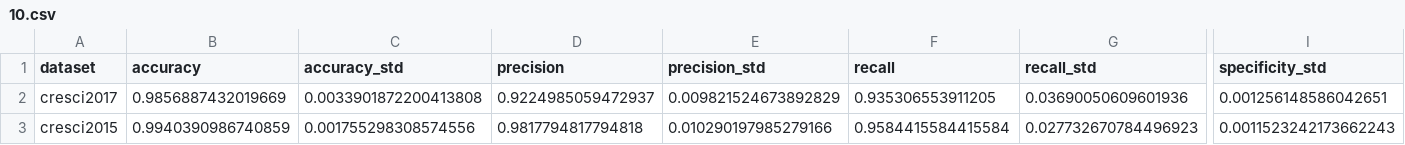
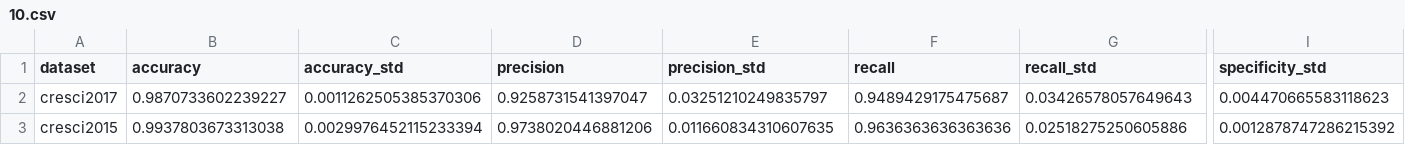
Before and after one commit to renbot-hub/twibench, a CSV file: results/gilani/10.csv, drawn as a sheet; only a part is shown, gaps mark what is left out; the diff covers the shown part only; the diff names each change by its address in the sheet, - before the commit and + after, or states it on an @@ line.

```diff
--- a/results/gilani/10.csv
+++ b/results/gilani/10.csv
-B2 (accuracy): 0.9856887432019669
+B2 (accuracy): 0.9870733602239227
-C2 (accuracy_std): 0.0033901872200413808
+C2 (accuracy_std): 0.0011262505385370306
-D2 (precision): 0.9224985059472937
+D2 (precision): 0.9258731541397047
-E2 (precision_std): 0.009821524673892829
+E2 (precision_std): 0.03251210249835797
-F2 (recall): 0.935306553911205
+F2 (recall): 0.9489429175475687
-G2 (recall_std): 0.03690050609601936
+G2 (recall_std): 0.03426578057649643
-I2 (specificity_std): 0.001256148586042651
+I2 (specificity_std): 0.004470665583118623
-B3 (accuracy): 0.9940390986740859
+B3 (accuracy): 0.9937803673313038
-C3 (accuracy_std): 0.001755298308574556
+C3 (accuracy_std): 0.0029976452115233394
-D3 (precision): 0.9817794817794818
+D3 (precision): 0.9738020446881206
-E3 (precision_std): 0.010290197985279166
+E3 (precision_std): 0.011660834310607635
-F3 (recall): 0.9584415584415584
+F3 (recall): 0.9636363636363636
-G3 (recall_std): 0.027732670784496923
+G3 (recall_std): 0.02518275250605886
-I3 (specificity_std): 0.0011523242173662243
+I3 (specificity_std): 0.0012878747286215392
```
Also changed, not shown: 41 edited cells elsewhere in this file, results/gilani/1.csv, results/gilani/20.csv, 3 other files.
